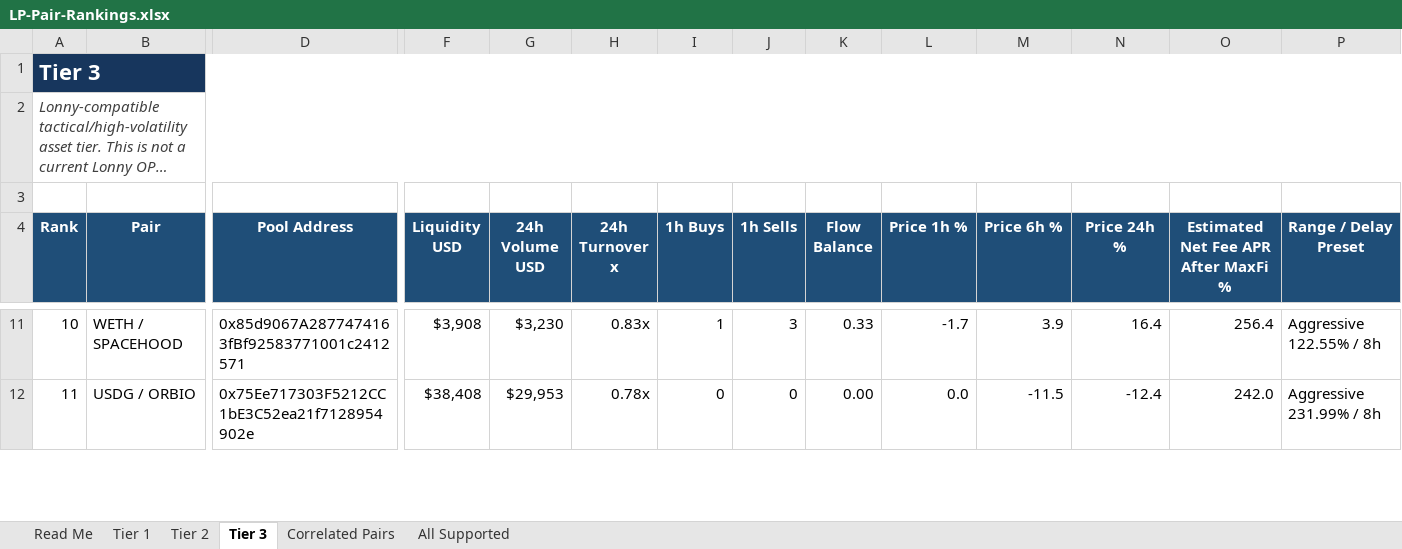
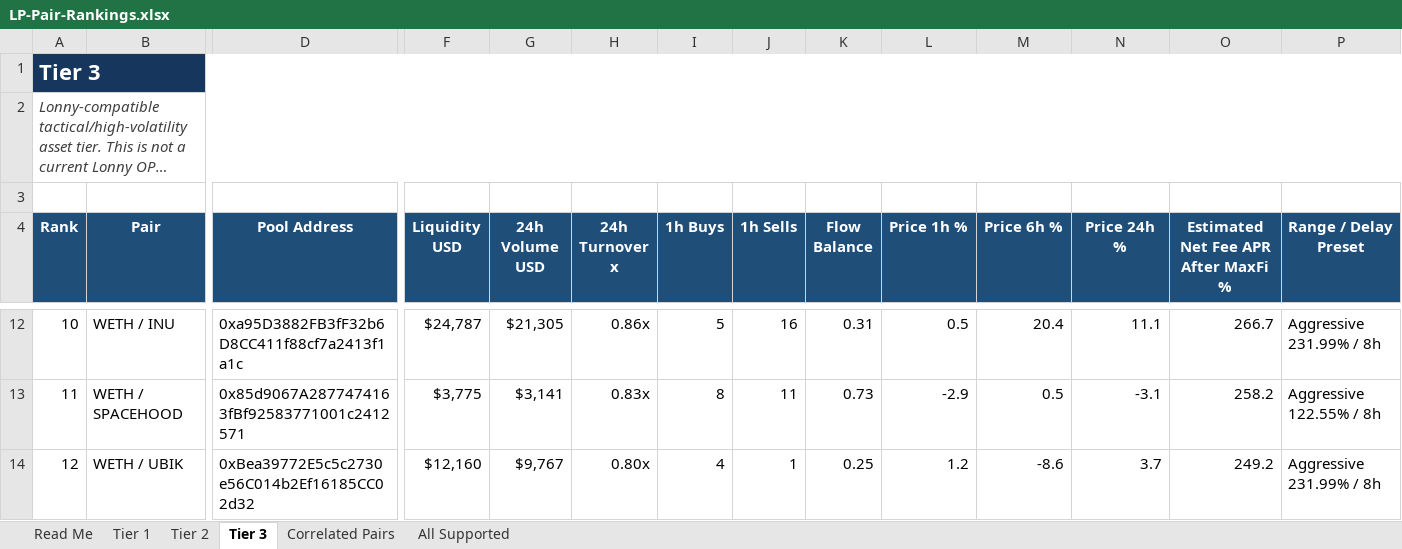
Before and after one commit to rygeneral/lp-pair-rankings, an Excel workbook: LP-Pair-Rankings.xlsx, sheet Tier 3, drawn as a sheet; only a part is shown, gaps mark what is left out; long unchanged cells end in …; values as stored, in another font and other column widths than the file's, no borders; conditional formats and table styles not drawn; addresses are those after the commit; rows hold the shown columns only; the diff covers the shown part only; the diff names each change by its address in the sheet, - before the commit and + after, or states it on an @@ line.

Commit message:
chore: refresh LP pair rankings workbook

```diff
--- a/LP-Pair-Rankings.xlsx (sheet Tier 3)
+++ b/LP-Pair-Rankings.xlsx (sheet Tier 3)
-B12 (Pair): WETH / SPACEHOOD
+B12 (Pair): WETH / INU
-D12 (Pool Address): 0x85d9067A2877474163fBf92583771001c2412571
+D12 (Pool Address): 0xa95D3882FB3fF32b6D8CC411f88cf7a2413f1a1c
-F12 (Liquidity USD): $3,908
+F12 (Liquidity USD): $24,787
-G12 (24h Volume USD): $3,230
+G12 (24h Volume USD): $21,305
-H12 (24h Turnover x): 0.83x
+H12 (24h Turnover x): 0.86x
-I12 (1h Buys): 1
+I12 (1h Buys): 5
-J12 (1h Sells): 3
+J12 (1h Sells): 16
-K12 (Flow Balance): 0.33
+K12 (Flow Balance): 0.31
-L12 (Price 1h %): -1.7
+L12 (Price 1h %): 0.5
-M12 (Price 6h %): 3.9
+M12 (Price 6h %): 20.4
-N12 (Price 24h %): 16.4
+N12 (Price 24h %): 11.1
-O12: 256.4
+O12: 266.7
-P12 (Range / Delay Preset): Aggressive 122.55% / 8h
+P12 (Range / Delay Preset): Aggressive 231.99% / 8h
-B13 (Pair): USDG / ORBIO
+B13 (Pair): WETH / SPACEHOOD
-D13 (Pool Address): 0x75Ee717303F5212CC1bE3C52ea21f7128954902e
+D13 (Pool Address): 0x85d9067A2877474163fBf92583771001c2412571
-F13 (Liquidity USD): $38,408
+F13 (Liquidity USD): $3,775
-G13 (24h Volume USD): $29,953
+G13 (24h Volume USD): $3,141
-H13 (24h Turnover x): 0.78x
+H13 (24h Turnover x): 0.83x
-I13 (1h Buys): 0
+I13 (1h Buys): 8
-J13 (1h Sells): 0
+J13 (1h Sells): 11
-K13 (Flow Balance): 0.00
+K13 (Flow Balance): 0.73
-L13 (Price 1h %): 0.0
+L13 (Price 1h %): -2.9
-M13 (Price 6h %): -11.5
+M13 (Price 6h %): 0.5
-N13 (Price 24h %): -12.4
+N13 (Price 24h %): -3.1
-O13: 242.0
+O13: 258.2
-P13 (Range / Delay Preset): Aggressive 231.99% / 8h
+P13 (Range / Delay Preset): Aggressive 122.55% / 8h
+row 14: 12 | WETH / UBIK | 0xBea39772E5c5c2730e56C014b2Ef16185CC02d32 | $12,160 | $9,767 | 0.80x | 4 | 1 | 0.25 | 1.2 | -8.6 | 3.7 | 249.2 | Aggressive 231.99% / 8h
```
Also changed, not shown: 29 added rows, 32 removed rows and 554 edited cells elsewhere in this sheet, sheet All Supported, sheet Tier 2, sheet Tier 1, sheet Correlated Pairs, 1 other file.
